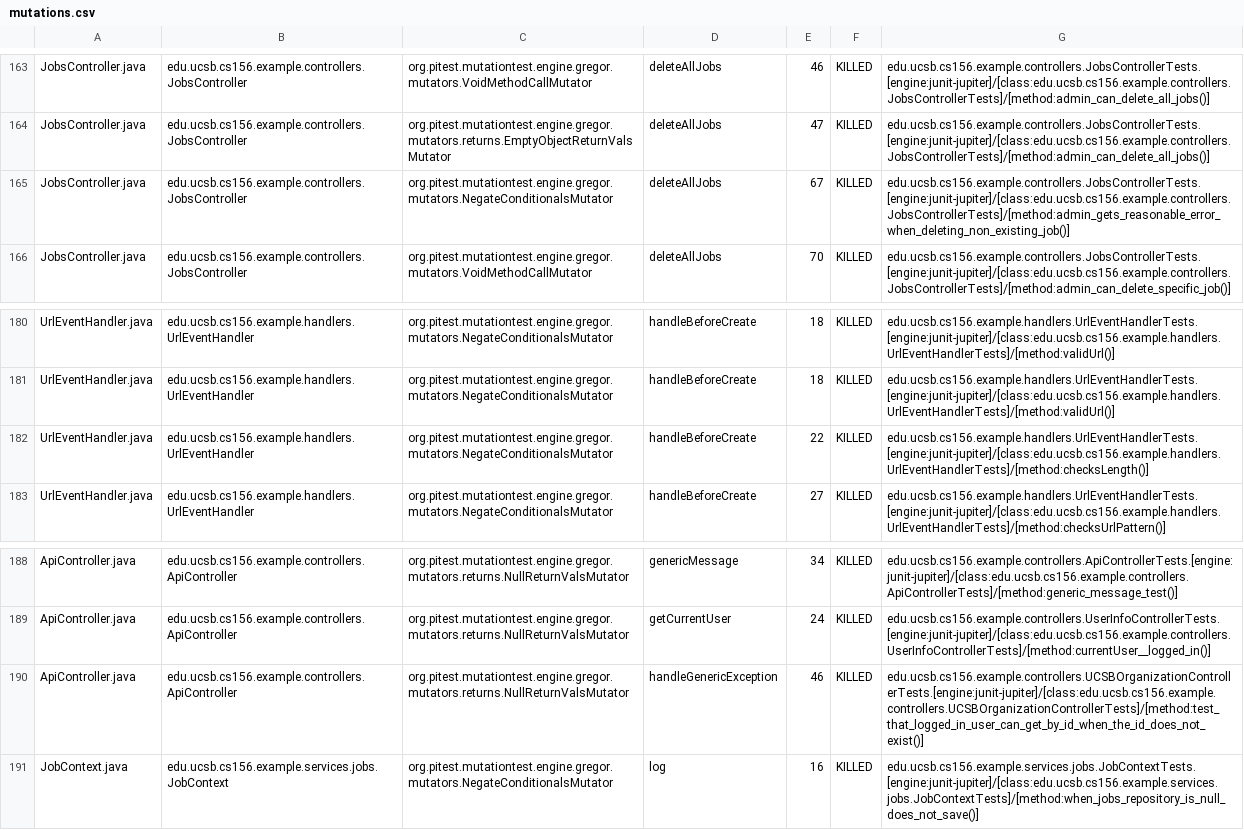
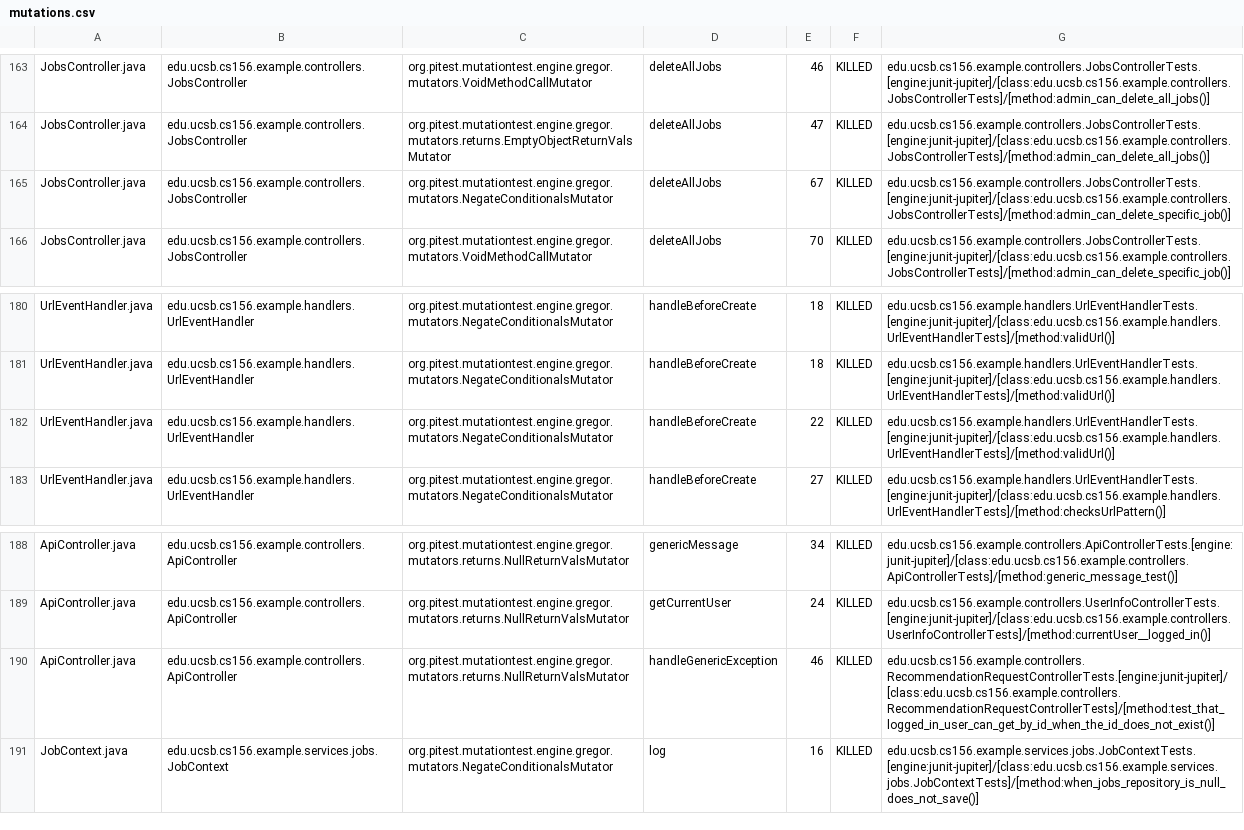
Before and after one commit to ucsb-cs156-f26/team02-f26-06, a CSV file: prs/239/pitest/mutations.csv, drawn as a sheet; only a part is shown, gaps mark what is left out.

Commit message:
Deploying to gh-pages from @ ucsb-cs156-f26/team02-f26-06@971b8aa8b8253f66b362a67be2a774ca46553e3e 🚀

```diff
--- a/prs/239/pitest/mutations.csv
+++ b/prs/239/pitest/mutations.csv
@@ -164,3 +164,3 @@ JobsController.java,edu.ucsb.cs156.example.controllers.JobsController,org.pitest
 JobsController.java,edu.ucsb.cs156.example.controllers.JobsController,org.pitest.mutationtest.engine.gregor.mutators.returns.EmptyObjectReturnValsMutator,deleteAllJobs,47,KILLED,edu.ucsb.cs156.example.controllers.JobsControllerTests.[engine:junit-jupiter]/[class:edu.ucsb.cs156.example.controllers.JobsControllerTests]/[method:admin_can_delete_all_jobs()]
-JobsController.java,edu.ucsb.cs156.example.controllers.JobsController,org.pitest.mutationtest.engine.gregor.mutators.NegateConditionalsMutator,deleteAllJobs,67,KILLED,edu.ucsb.cs156.example.controllers.JobsControllerTests.[engine:junit-jupiter]/[class:edu.ucsb.cs156.example.controllers.JobsControllerTests]/[method:admin_gets_reasonable_error_when_deleting_non_existing_job()]
+JobsController.java,edu.ucsb.cs156.example.controllers.JobsController,org.pitest.mutationtest.engine.gregor.mutators.NegateConditionalsMutator,deleteAllJobs,67,KILLED,edu.ucsb.cs156.example.controllers.JobsControllerTests.[engine:junit-jupiter]/[class:edu.ucsb.cs156.example.controllers.JobsControllerTests]/[method:admin_can_delete_specific_job()]
 JobsController.java,edu.ucsb.cs156.example.controllers.JobsController,org.pitest.mutationtest.engine.gregor.mutators.VoidMethodCallMutator,deleteAllJobs,70,KILLED,edu.ucsb.cs156.example.controllers.JobsControllerTests.[engine:junit-jupiter]/[class:edu.ucsb.cs156.example.controllers.JobsControllerTests]/[method:admin_can_delete_specific_job()]
@@ -181,3 +181,3 @@ UrlEventHandler.java,edu.ucsb.cs156.example.handlers.UrlEventHandler,org.pitest.
 UrlEventHandler.java,edu.ucsb.cs156.example.handlers.UrlEventHandler,org.pitest.mutationtest.engine.gregor.mutators.NegateConditionalsMutator,handleBeforeCreate,18,KILLED,edu.ucsb.cs156.example.handlers.UrlEventHandlerTests.[engine:junit-jupiter]/[class:edu.ucsb.cs156.example.handlers.UrlEventHandlerTests]/[method:validUrl()]
-UrlEventHandler.java,edu.ucsb.cs156.example.handlers.UrlEventHandler,org.pitest.mutationtest.engine.gregor.mutators.NegateConditionalsMutator,handleBeforeCreate,22,KILLED,edu.ucsb.cs156.example.handlers.UrlEventHandlerTests.[engine:junit-jupiter]/[class:edu.ucsb.cs156.example.handlers.UrlEventHandlerTests]/[method:checksLength()]
+UrlEventHandler.java,edu.ucsb.cs156.example.handlers.UrlEventHandler,org.pitest.mutationtest.engine.gregor.mutators.NegateConditionalsMutator,handleBeforeCreate,22,KILLED,edu.ucsb.cs156.example.handlers.UrlEventHandlerTests.[engine:junit-jupiter]/[class:edu.ucsb.cs156.example.handlers.UrlEventHandlerTests]/[method:validUrl()]
 UrlEventHandler.java,edu.ucsb.cs156.example.handlers.UrlEventHandler,org.pitest.mutationtest.engine.gregor.mutators.NegateConditionalsMutator,handleBeforeCreate,27,KILLED,edu.ucsb.cs156.example.handlers.UrlEventHandlerTests.[engine:junit-jupiter]/[class:edu.ucsb.cs156.example.handlers.UrlEventHandlerTests]/[method:checksUrlPattern()]
@@ -189,3 +189,3 @@ ApiController.java,edu.ucsb.cs156.example.controllers.ApiController,org.pitest.m
 ApiController.java,edu.ucsb.cs156.example.controllers.ApiController,org.pitest.mutationtest.engine.gregor.mutators.returns.NullReturnValsMutator,getCurrentUser,24,KILLED,edu.ucsb.cs156.example.controllers.UserInfoControllerTests.[engine:junit-jupiter]/[class:edu.ucsb.cs156.example.controllers.UserInfoControllerTests]/[method:currentUser__logged_in()]
-ApiController.java,edu.ucsb.cs156.example.controllers.ApiController,org.pitest.mutationtest.engine.gregor.mutators.returns.NullReturnValsMutator,handleGenericException,46,KILLED,edu.ucsb.cs156.example.controllers.UCSBOrganizationControllerTests.[engine:junit-jupiter]/[class:edu.ucsb.cs156.example.controllers.UCSBOrganizationControllerTests]/[method:test_that_logged_in_user_can_get_by_id_when_the_id_does_not_exist()]
+ApiController.java,edu.ucsb.cs156.example.controllers.ApiController,org.pitest.mutationtest.engine.gregor.mutators.returns.NullReturnValsMutator,handleGenericException,46,KILLED,edu.ucsb.cs156.example.controllers.RecommendationRequestControllerTests.[engine:junit-jupiter]/[class:edu.ucsb.cs156.example.controllers.RecommendationRequestControllerTests]/[method:test_that_logged_in_user_can_get_by_id_when_the_id_does_not_exist()]
 JobContext.java,edu.ucsb.cs156.example.services.jobs.JobContext,org.pitest.mutationtest.engine.gregor.mutators.NegateConditionalsMutator,log,16,KILLED,edu.ucsb.cs156.example.services.jobs.JobContextTests.[engine:junit-jupiter]/[class:edu.ucsb.cs156.example.services.jobs.JobContextTests]/[method:when_jobs_repository_is_null_does_not_save()]
```
Also changed, not shown: 21 other files.
